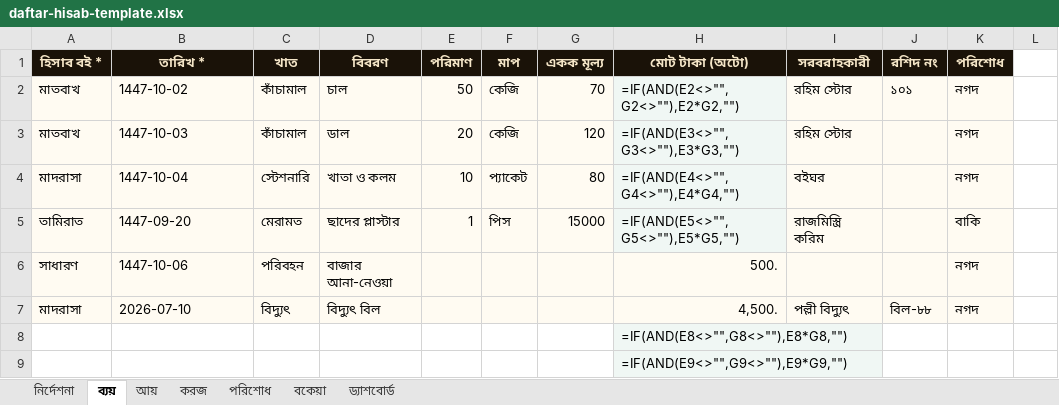
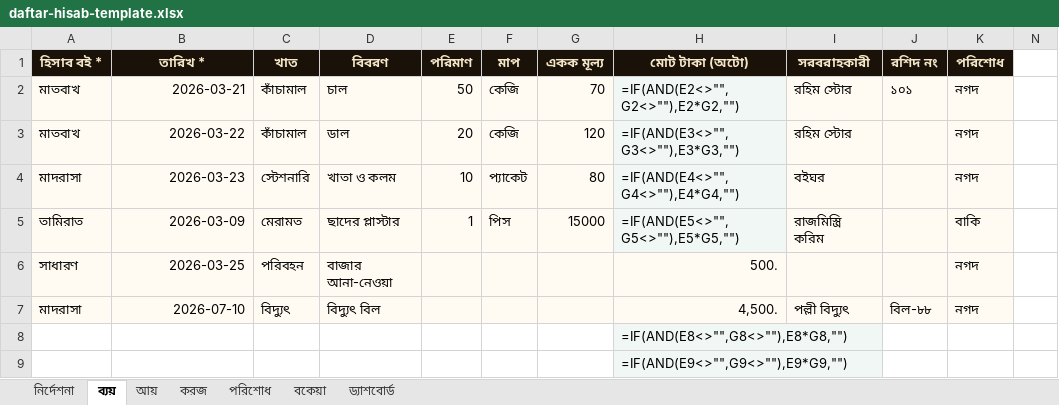
Before and after one commit to sani1415/1-idarah, an Excel workbook: app/madrasa/templates/daftar-hisab-template.xlsx, sheet ব্যয়, drawn as a sheet; only a part is shown; values as stored, in another font and other column widths than the file's, no borders; formulas without a stored value are shown as written; the diff covers the shown part only; the diff names each change by its address in the sheet, - before the commit and + after, or states it on an @@ line.

```diff
--- a/app/madrasa/templates/daftar-hisab-template.xlsx (sheet ব্যয়)
+++ b/app/madrasa/templates/daftar-hisab-template.xlsx (sheet ব্যয়)
-B2 (তারিখ *): 1447-10-02
+B2 (তারিখ *): 2026-03-21
-B3 (তারিখ *): 1447-10-03
+B3 (তারিখ *): 2026-03-22
-B4 (তারিখ *): 1447-10-04
+B4 (তারিখ *): 2026-03-23
-B5 (তারিখ *): 1447-09-20
+B5 (তারিখ *): 2026-03-09
-B6 (তারিখ *): 1447-10-06
+B6 (তারিখ *): 2026-03-25
-B7 alignment: left
+B7 alignment: right
```
Also changed, not shown: 4500 added rows elsewhere in this sheet, sheet ড্যাশবোর্ড, sheet করজ, sheet আয়, sheet নির্দেশনা, sheet পরিশোধ, hidden cells, 48 other files.
